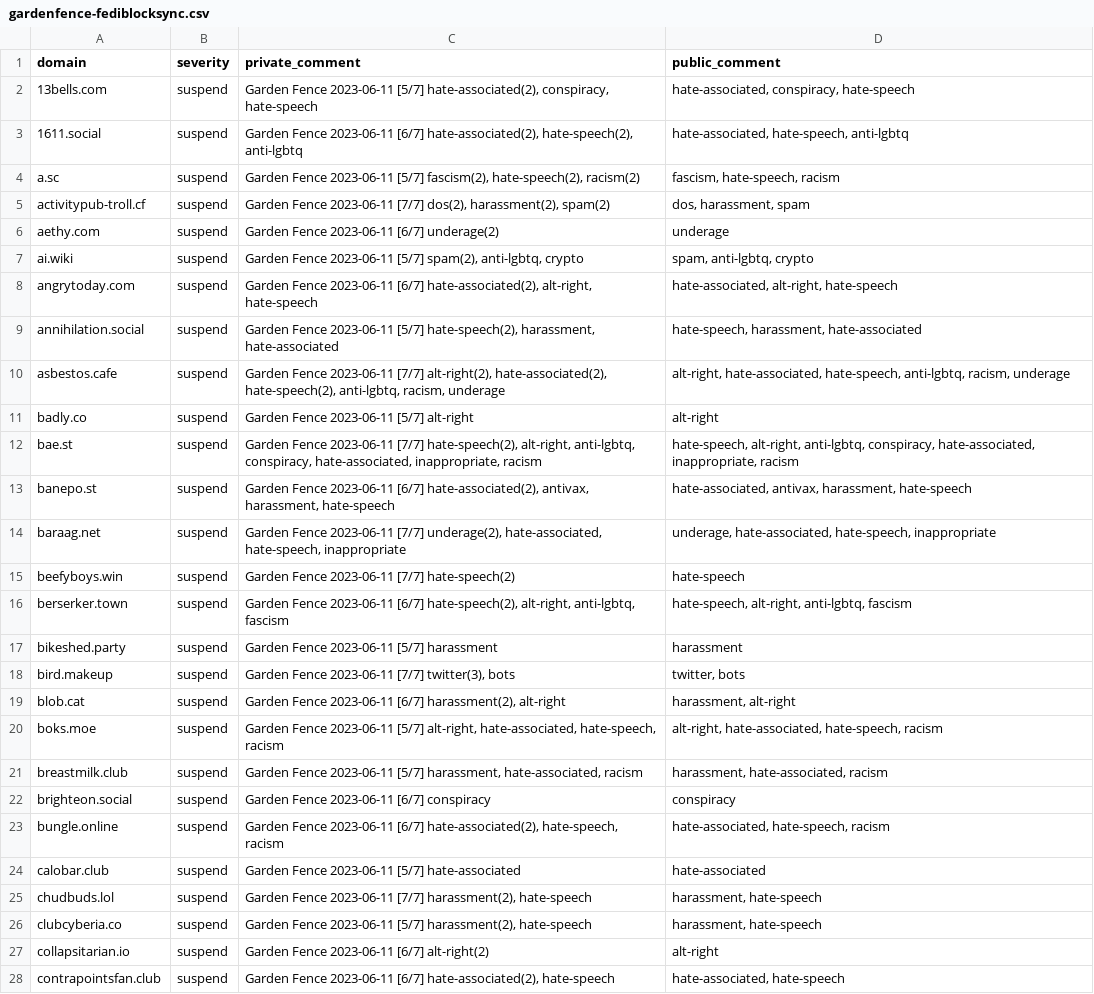
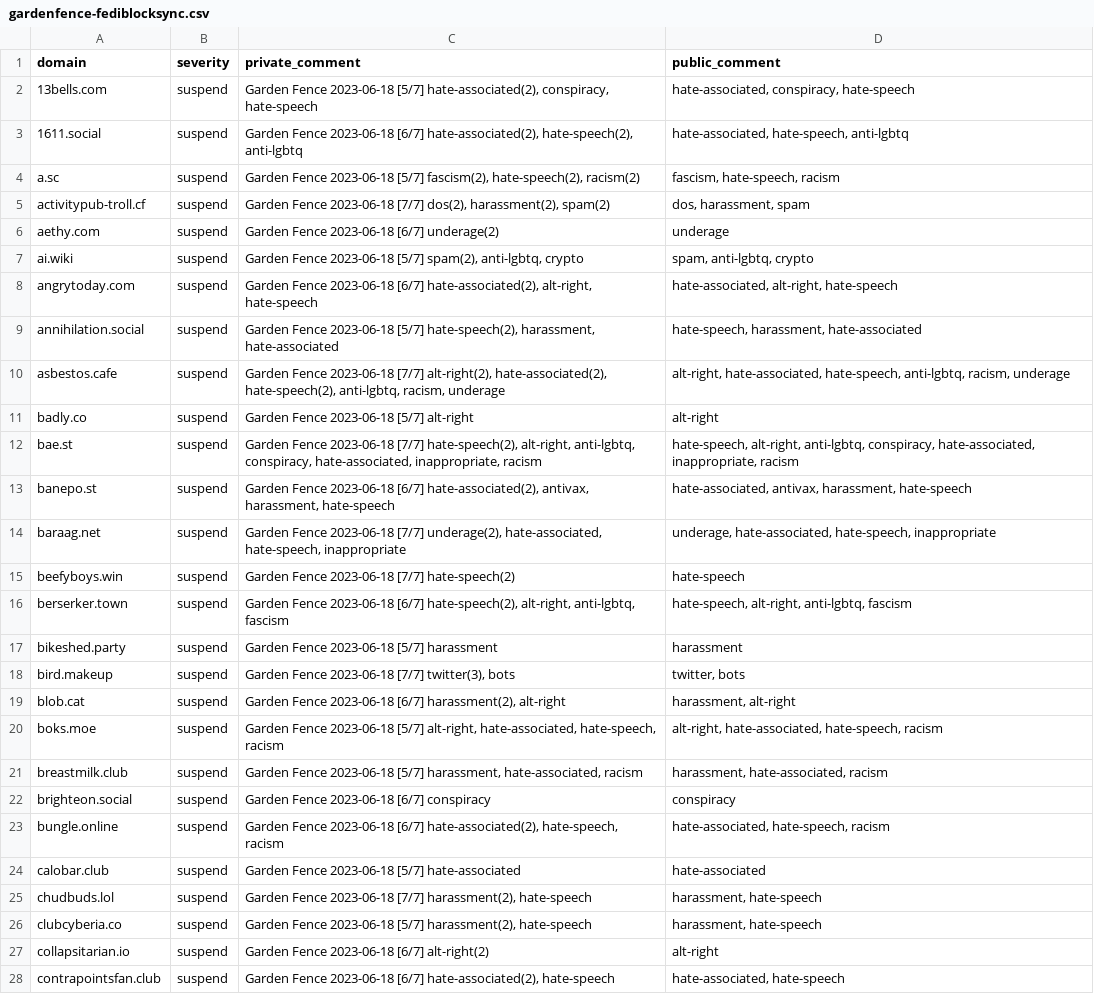
Before and after one commit to gardenfence/blocklist, a CSV file: gardenfence-fediblocksync.csv, drawn as a sheet; only a part is shown; the diff covers the shown part only; the diff names each change by its address in the sheet, - before the commit and + after, or states it on an @@ line.

```diff
--- a/gardenfence-fediblocksync.csv
+++ b/gardenfence-fediblocksync.csv
-C2 (private_comment): Garden Fence 2023-06-11 [5/7] hate-associated(2),…
+C2 (private_comment): Garden Fence 2023-06-18 [5/7] hate-associated(2),…
-C3 (private_comment): Garden Fence 2023-06-11 [6/7] hate-associated(2),…
+C3 (private_comment): Garden Fence 2023-06-18 [6/7] hate-associated(2),…
-C4 (private_comment): Garden Fence 2023-06-11 [5/7] fascism(2),…
+C4 (private_comment): Garden Fence 2023-06-18 [5/7] fascism(2),…
-C5 (private_comment): Garden Fence 2023-06-11 [7/7] dos(2),…
+C5 (private_comment): Garden Fence 2023-06-18 [7/7] dos(2),…
-C6 (private_comment): Garden Fence 2023-06-11 [6/7] underage(2)
+C6 (private_comment): Garden Fence 2023-06-18 [6/7] underage(2)
-C7 (private_comment): Garden Fence 2023-06-11 [5/7] spam(2),…
+C7 (private_comment): Garden Fence 2023-06-18 [5/7] spam(2),…
-C8 (private_comment): Garden Fence 2023-06-11 [6/7] hate-associated(2),…
+C8 (private_comment): Garden Fence 2023-06-18 [6/7] hate-associated(2),…
-C9 (private_comment): Garden Fence 2023-06-11 [5/7] hate-speech(2),…
+C9 (private_comment): Garden Fence 2023-06-18 [5/7] hate-speech(2),…
-C10 (private_comment): Garden Fence 2023-06-11 [7/7] alt-right(2),…
+C10 (private_comment): Garden Fence 2023-06-18 [7/7] alt-right(2),…
-C11 (private_comment): Garden Fence 2023-06-11 [5/7] alt-right
+C11 (private_comment): Garden Fence 2023-06-18 [5/7] alt-right
-C12 (private_comment): Garden Fence 2023-06-11 [7/7] hate-speech(2),…
+C12 (private_comment): Garden Fence 2023-06-18 [7/7] hate-speech(2),…
-C13 (private_comment): Garden Fence 2023-06-11 [6/7] hate-associated(2),…
+C13 (private_comment): Garden Fence 2023-06-18 [6/7] hate-associated(2),…
-C14 (private_comment): Garden Fence 2023-06-11 [7/7] underage(2),…
+C14 (private_comment): Garden Fence 2023-06-18 [7/7] underage(2),…
-C15 (private_comment): Garden Fence 2023-06-11 [7/7] hate-speech(2)
+C15 (private_comment): Garden Fence 2023-06-18 [7/7] hate-speech(2)
-C16 (private_comment): Garden Fence 2023-06-11 [6/7] hate-speech(2),…
+C16 (private_comment): Garden Fence 2023-06-18 [6/7] hate-speech(2),…
-C17 (private_comment): Garden Fence 2023-06-11 [5/7] harassment
+C17 (private_comment): Garden Fence 2023-06-18 [5/7] harassment
-C18 (private_comment): Garden Fence 2023-06-11 [7/7] twitter(3),…
+C18 (private_comment): Garden Fence 2023-06-18 [7/7] twitter(3),…
-C19 (private_comment): Garden Fence 2023-06-11 [6/7] harassment(2),…
+C19 (private_comment): Garden Fence 2023-06-18 [6/7] harassment(2),…
-C20 (private_comment): Garden Fence 2023-06-11 [5/7] alt-right,…
+C20 (private_comment): Garden Fence 2023-06-18 [5/7] alt-right,…
-C21 (private_comment): Garden Fence 2023-06-11 [5/7] harassment,…
+C21 (private_comment): Garden Fence 2023-06-18 [5/7] harassment,…
-C22 (private_comment): Garden Fence 2023-06-11 [6/7] conspiracy
+C22 (private_comment): Garden Fence 2023-06-18 [6/7] conspiracy
-C23 (private_comment): Garden Fence 2023-06-11 [6/7] hate-associated(2),…
+C23 (private_comment): Garden Fence 2023-06-18 [6/7] hate-associated(2),…
-C24 (private_comment): Garden Fence 2023-06-11 [5/7] hate-associated
+C24 (private_comment): Garden Fence 2023-06-18 [5/7] hate-associated
-C25 (private_comment): Garden Fence 2023-06-11 [7/7] harassment(2),…
+C25 (private_comment): Garden Fence 2023-06-18 [7/7] harassment(2),…
-C26 (private_comment): Garden Fence 2023-06-11 [5/7] harassment(2),…
+C26 (private_comment): Garden Fence 2023-06-18 [5/7] harassment(2),…
-C27 (private_comment): Garden Fence 2023-06-11 [6/7] alt-right(2)
+C27 (private_comment): Garden Fence 2023-06-18 [6/7] alt-right(2)
-C28 (private_comment): Garden Fence 2023-06-11 [6/7] hate-associated(2),…
+C28 (private_comment): Garden Fence 2023-06-18 [6/7] hate-associated(2),…
```
Also changed, not shown: 1 removed row and 124 edited cells elsewhere in this file, gardenfence-mastodon.csv, 2 other files.
